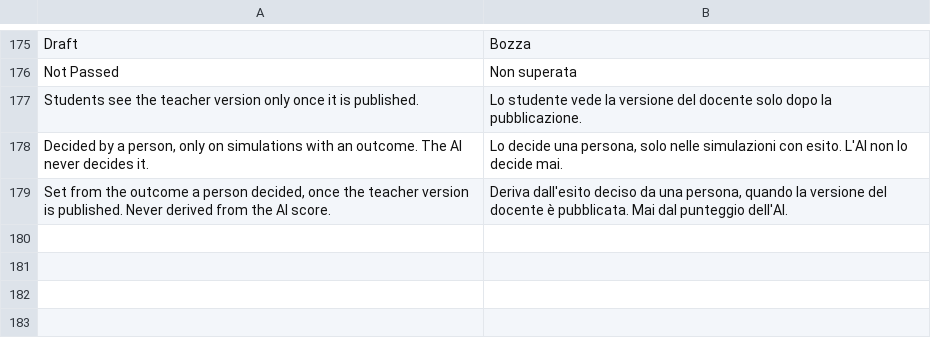
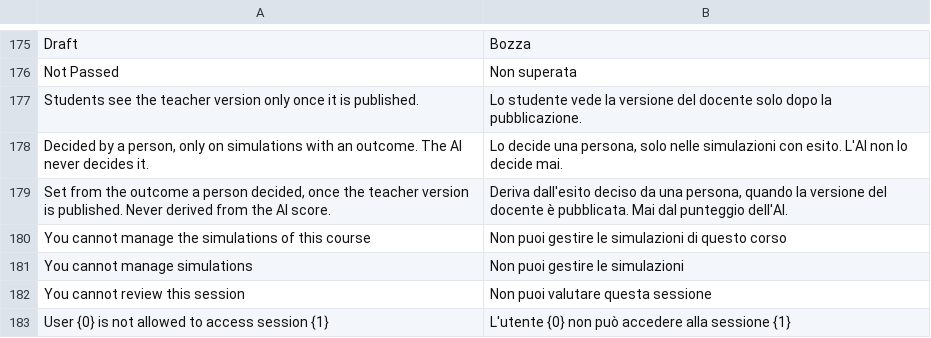
Before and after one commit to mrossi-os/lms, a CSV file: apps/os_lms/os_lms/translations/it.csv, drawn as a sheet; only a part is shown, gaps mark what is left out.

```diff
--- a/apps/os_lms/os_lms/translations/it.csv
+++ b/apps/os_lms/os_lms/translations/it.csv
@@ -179 +179,5 @@ Students see the teacher version only once it is published.,Lo studente vede la
 "Set from the outcome a person decided, once the teacher version is published. Never derived from the AI score.","Deriva dall'esito deciso da una persona, quando la versione del docente è pubblicata. Mai dal punteggio dell'AI.",
+You cannot manage the simulations of this course,Non puoi gestire le simulazioni di questo corso,
+You cannot manage simulations,Non puoi gestire le simulazioni,
+You cannot review this session,Non puoi valutare questa sessione,
+User {0} is not allowed to access session {1},L'utente {0} non può accedere alla sessione {1},
```
Also changed, not shown: 15 other files.
